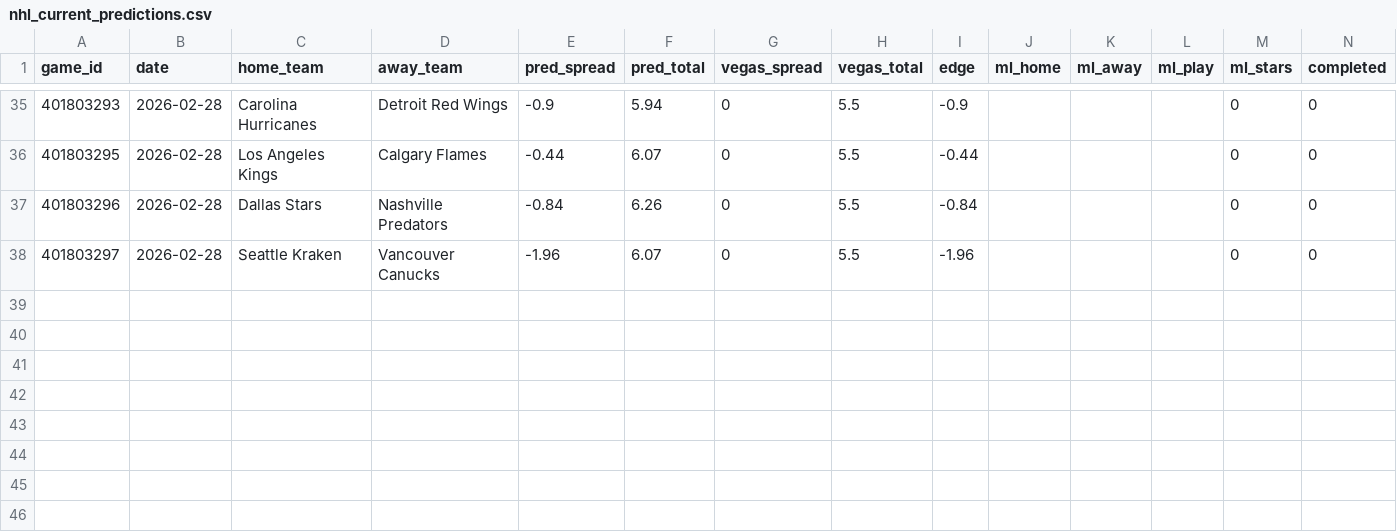
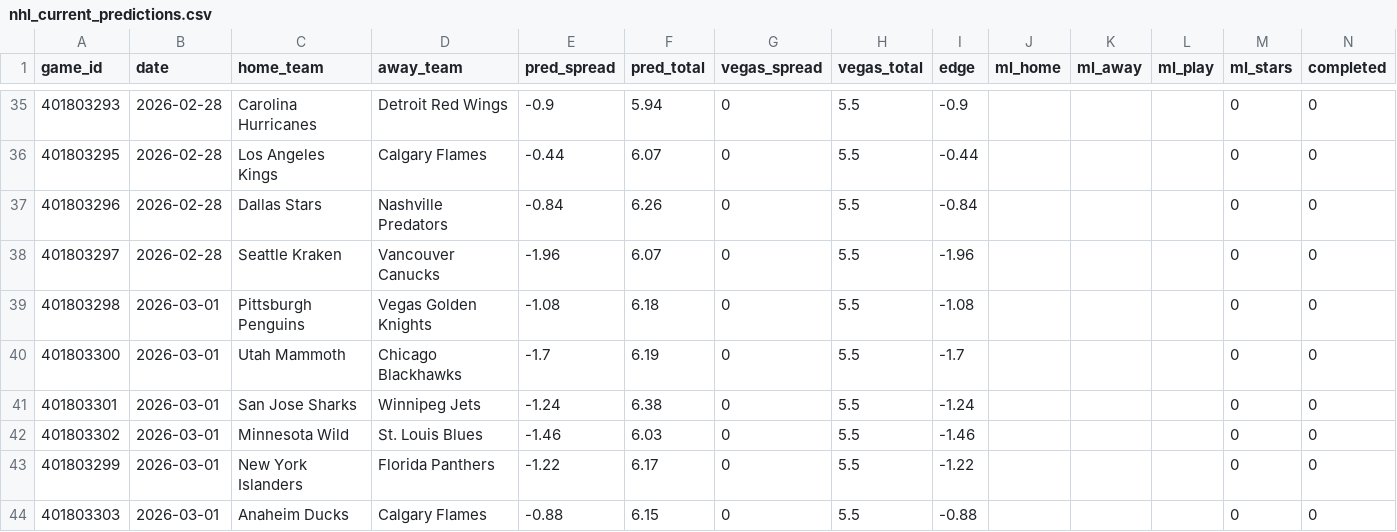
Before and after one commit to mckayje3/eagle-sports, a CSV file: nhl_current_predictions.csv, drawn as a sheet; only a part is shown, gaps mark what is left out; the diff names each change by its address in the sheet, - before the commit and + after, or states it on an @@ line.

```diff
--- a/nhl_current_predictions.csv
+++ b/nhl_current_predictions.csv
+row 39: 401803298 | 2026-03-01 | Pittsburgh Penguins | Vegas Golden Knights | -1.08 | 6.18 | 0 | 5.5 | -1.08 |  |  |  | 0 | 0
+row 40: 401803300 | 2026-03-01 | Utah Mammoth | Chicago Blackhawks | -1.7 | 6.19 | 0 | 5.5 | -1.7 |  |  |  | 0 | 0
+row 41: 401803301 | 2026-03-01 | San Jose Sharks | Winnipeg Jets | -1.24 | 6.38 | 0 | 5.5 | -1.24 |  |  |  | 0 | 0
+row 42: 401803302 | 2026-03-01 | Minnesota Wild | St. Louis Blues | -1.46 | 6.03 | 0 | 5.5 | -1.46 |  |  |  | 0 | 0
+row 43: 401803299 | 2026-03-01 | New York Islanders | Florida Panthers | -1.22 | 6.17 | 0 | 5.5 | -1.22 |  |  |  | 0 | 0
+row 44: 401803303 | 2026-03-01 | Anaheim Ducks | Calgary Flames | -0.88 | 6.15 | 0 | 5.5 | -0.88 |  |  |  | 0 | 0
```
Also changed, not shown: nba_current_predictions.csv, 4 other files.
